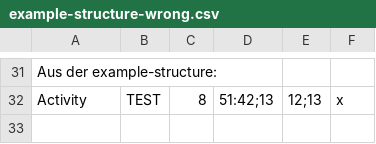
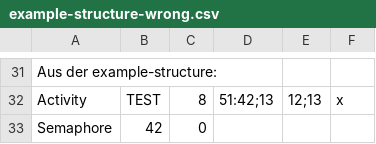
Before and after one commit to Linus-Baumann/echtzeitsysteme-programmieraufgabe, a CSV file: example-structure-wrong.csv, drawn as a sheet; only a part is shown, gaps mark what is left out; the diff names each change by its address in the sheet, - before the commit and + after, or states it on an @@ line.

```diff
--- a/example-structure-wrong.csv
+++ b/example-structure-wrong.csv
+row 33: Semaphore | 42 | 0
```
Also changed, not shown: example-structure.csv, 2 other files.
